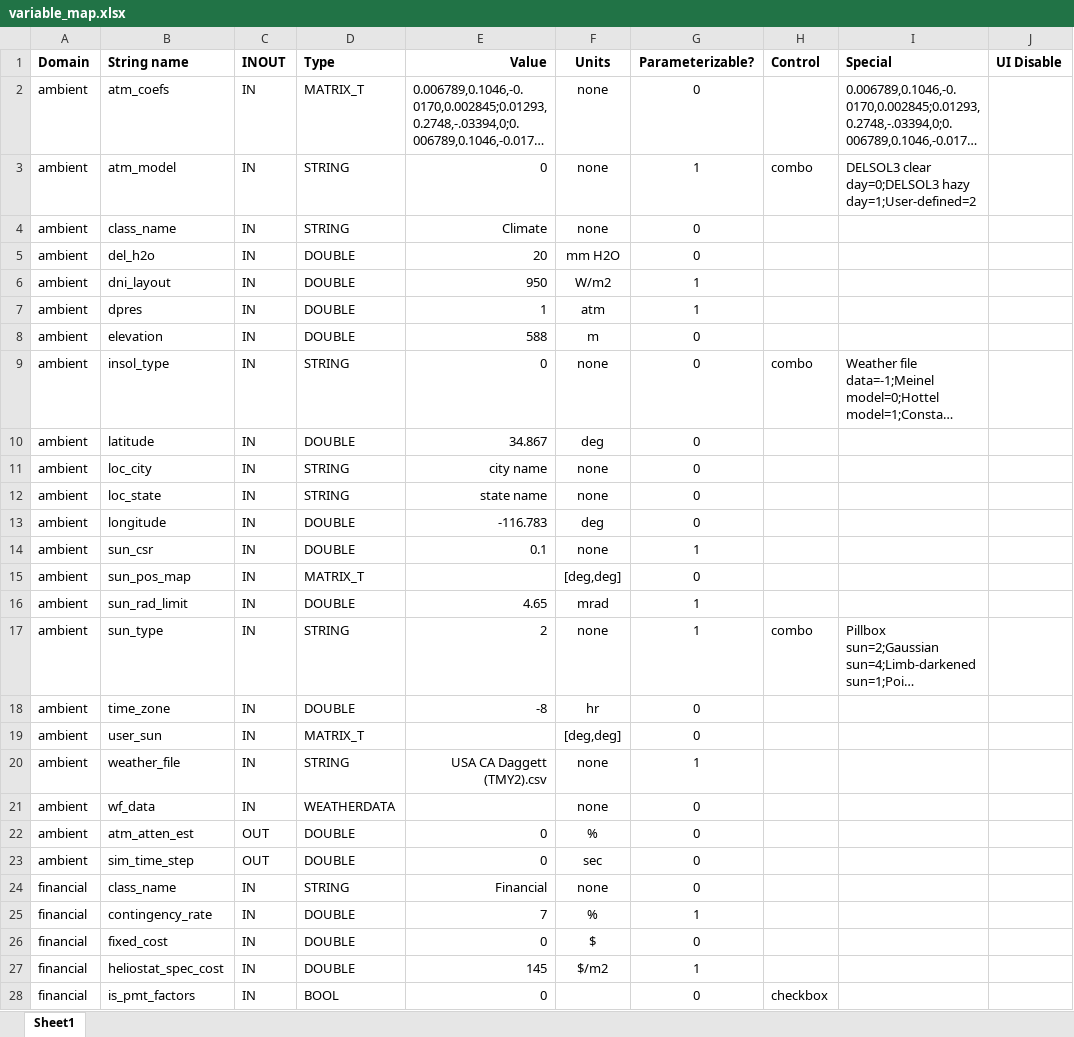
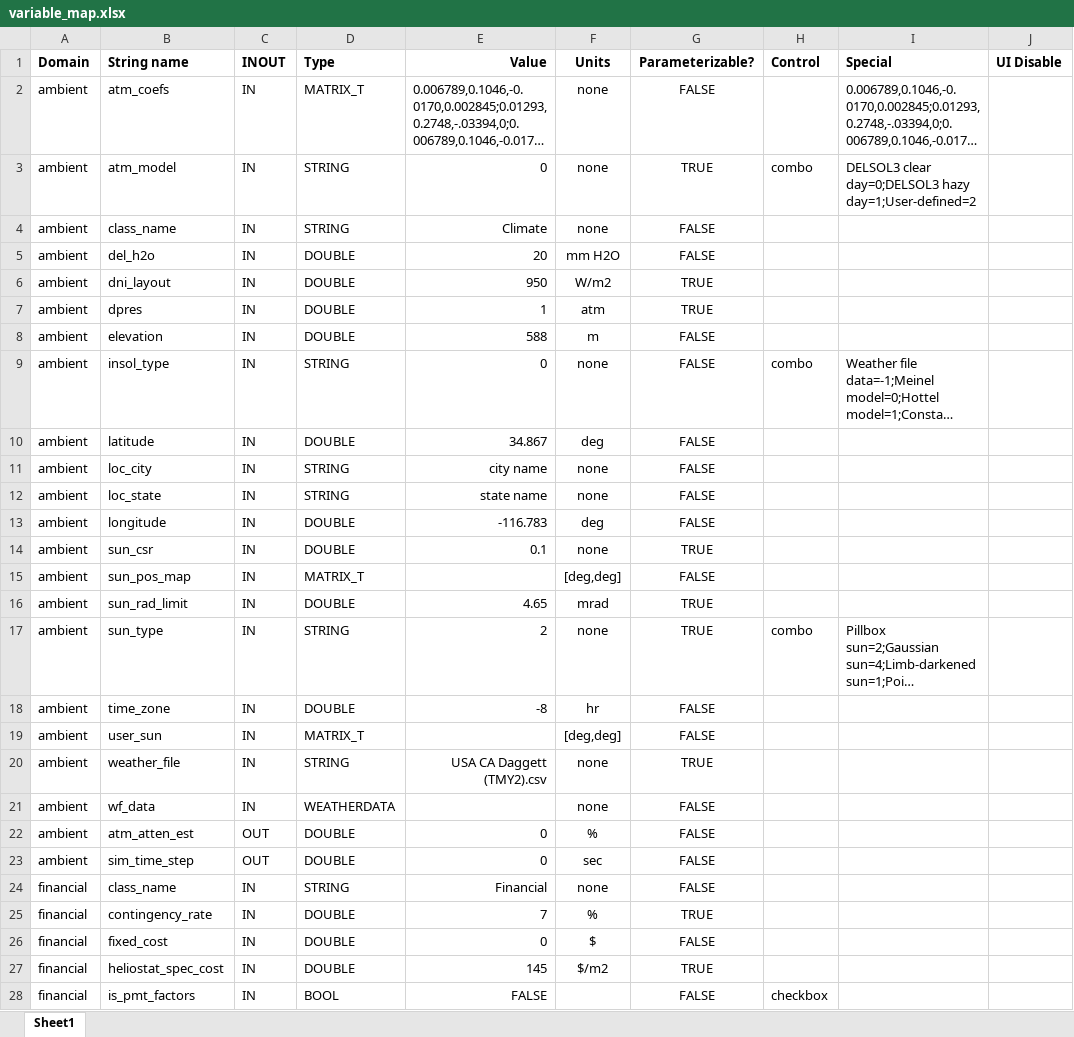
Before and after one commit to NREL/SolarPILOT, an Excel workbook: tools/variable_map.xlsx, sheet Sheet1, drawn as a sheet; only a part is shown; long unchanged cells end in …; values as stored, in another font and other column widths than the file's, no borders; table styles not drawn; the diff covers the shown part only; the diff names each change by its address in the sheet, - before the commit and + after, or states it on an @@ line.

```diff
--- a/tools/variable_map.xlsx (sheet Sheet1)
+++ b/tools/variable_map.xlsx (sheet Sheet1)
-G2 (Parameterizable?): 0
+G2 (Parameterizable?): FALSE
-G3 (Parameterizable?): 1
+G3 (Parameterizable?): TRUE
-G4:G5 (Parameterizable?): 0
+G4:G5 (Parameterizable?): FALSE
-G6:G7 (Parameterizable?): 1
+G6:G7 (Parameterizable?): TRUE
-G8:G13 (Parameterizable?): 0
+G8:G13 (Parameterizable?): FALSE
-G14 (Parameterizable?): 1
+G14 (Parameterizable?): TRUE
-G15 (Parameterizable?): 0
+G15 (Parameterizable?): FALSE
-G16:G17 (Parameterizable?): 1
+G16:G17 (Parameterizable?): TRUE
-G18:G19 (Parameterizable?): 0
+G18:G19 (Parameterizable?): FALSE
-G20 (Parameterizable?): 1
+G20 (Parameterizable?): TRUE
-G21:G24 (Parameterizable?): 0
+G21:G24 (Parameterizable?): FALSE
-G25 (Parameterizable?): 1
+G25 (Parameterizable?): TRUE
-G26 (Parameterizable?): 0
+G26 (Parameterizable?): FALSE
-G27 (Parameterizable?): 1
+G27 (Parameterizable?): TRUE
-E28 (Value): 0
+E28 (Value): FALSE
-G28 (Parameterizable?): 0
+G28 (Parameterizable?): FALSE
```
Also changed, not shown: 324 edited cells elsewhere in this sheet, 5 other files.
